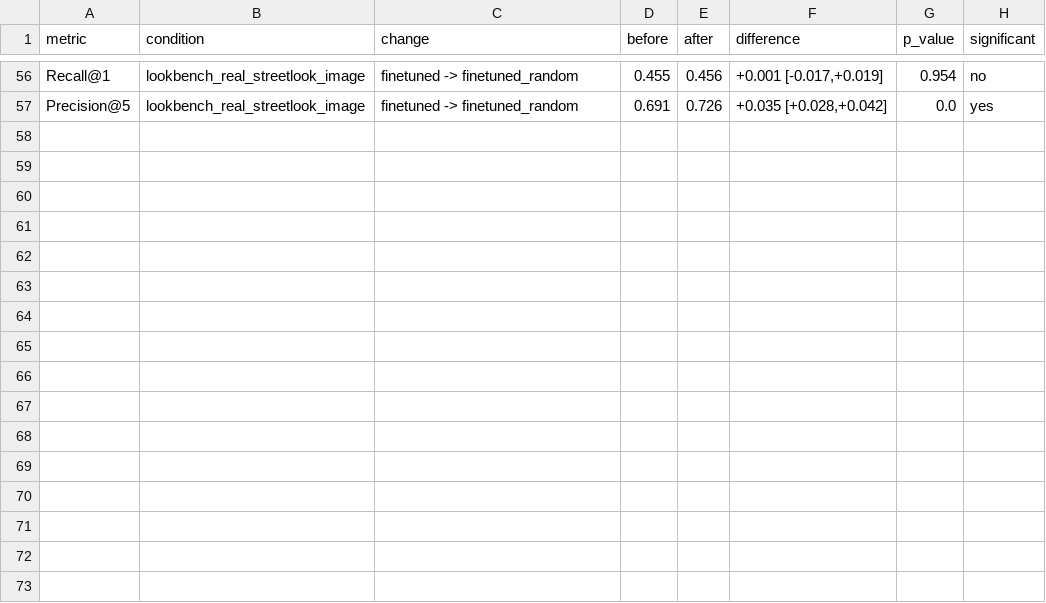
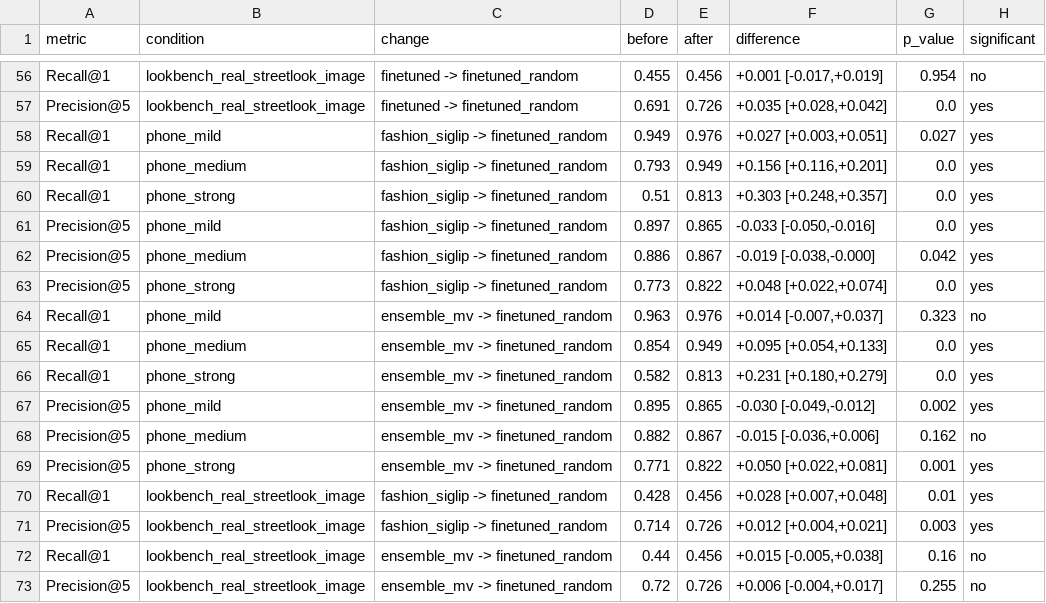
Before and after one commit to mouhammed-soumaille/dayfit, a CSV file: results/comparisons.csv, drawn as a sheet; only a part is shown, gaps mark what is left out.

Commit message:
Paired tests: random-batch fine-tuning beats FashionSigLIP on real R@1 and P@5, ties ensemble_mv at half latency

```diff
--- a/results/comparisons.csv
+++ b/results/comparisons.csv
@@ -57 +57,17 @@ Recall@1,lookbench_real_streetlook_image,finetuned -> finetuned_random,0.455,0.4
 Precision@5,lookbench_real_streetlook_image,finetuned -> finetuned_random,0.691,0.726,"+0.035 [+0.028,+0.042]",0.0,yes
+Recall@1,phone_mild,fashion_siglip -> finetuned_random,0.949,0.976,"+0.027 [+0.003,+0.051]",0.027,yes
+Recall@1,phone_medium,fashion_siglip -> finetuned_random,0.793,0.949,"+0.156 [+0.116,+0.201]",0.0,yes
+Recall@1,phone_strong,fashion_siglip -> finetuned_random,0.51,0.813,"+0.303 [+0.248,+0.357]",0.0,yes
+Precision@5,phone_mild,fashion_siglip -> finetuned_random,0.897,0.865,"-0.033 [-0.050,-0.016]",0.0,yes
+Precision@5,phone_medium,fashion_siglip -> finetuned_random,0.886,0.867,"-0.019 [-0.038,-0.000]",0.042,yes
+Precision@5,phone_strong,fashion_siglip -> finetuned_random,0.773,0.822,"+0.048 [+0.022,+0.074]",0.0,yes
+Recall@1,phone_mild,ensemble_mv -> finetuned_random,0.963,0.976,"+0.014 [-0.007,+0.037]",0.323,no
+Recall@1,phone_medium,ensemble_mv -> finetuned_random,0.854,0.949,"+0.095 [+0.054,+0.133]",0.0,yes
+Recall@1,phone_strong,ensemble_mv -> finetuned_random,0.582,0.813,"+0.231 [+0.180,+0.279]",0.0,yes
+Precision@5,phone_mild,ensemble_mv -> finetuned_random,0.895,0.865,"-0.030 [-0.049,-0.012]",0.002,yes
+Precision@5,phone_medium,ensemble_mv -> finetuned_random,0.882,0.867,"-0.015 [-0.036,+0.006]",0.162,no
+Precision@5,phone_strong,ensemble_mv -> finetuned_random,0.771,0.822,"+0.050 [+0.022,+0.081]",0.001,yes
+Recall@1,lookbench_real_streetlook_image,fashion_siglip -> finetuned_random,0.428,0.456,"+0.028 [+0.007,+0.048]",0.01,yes
+Precision@5,lookbench_real_streetlook_image,fashion_siglip -> finetuned_random,0.714,0.726,"+0.012 [+0.004,+0.021]",0.003,yes
+Recall@1,lookbench_real_streetlook_image,ensemble_mv -> finetuned_random,0.44,0.456,"+0.015 [-0.005,+0.038]",0.16,no
+Precision@5,lookbench_real_streetlook_image,ensemble_mv -> finetuned_random,0.72,0.726,"+0.006 [-0.004,+0.017]",0.255,no
```
